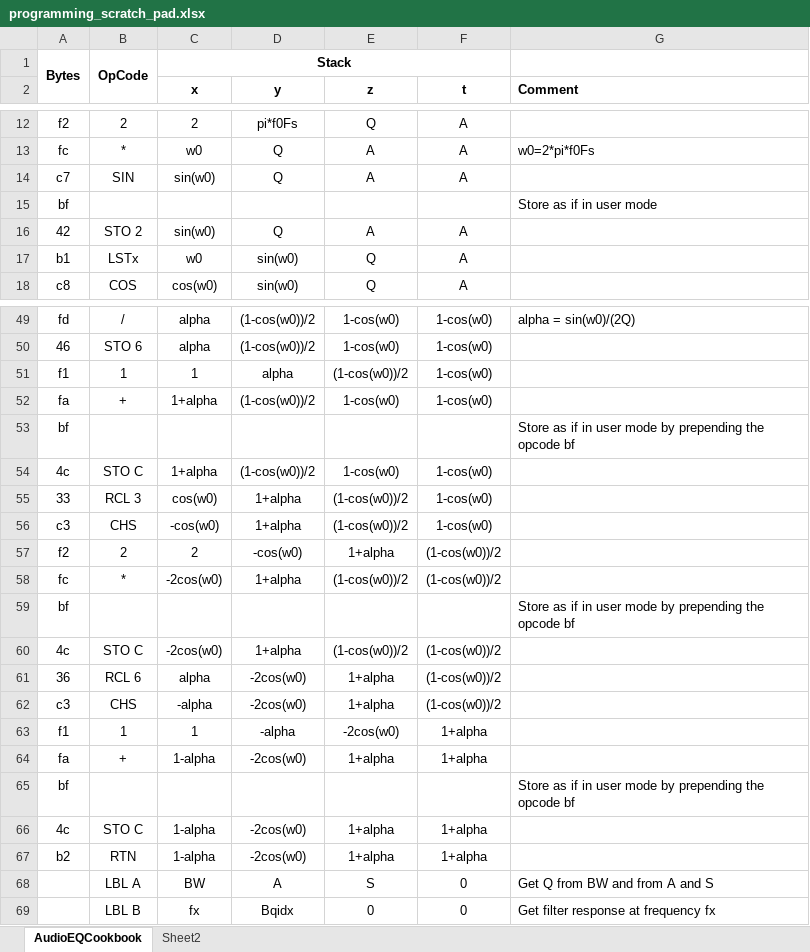
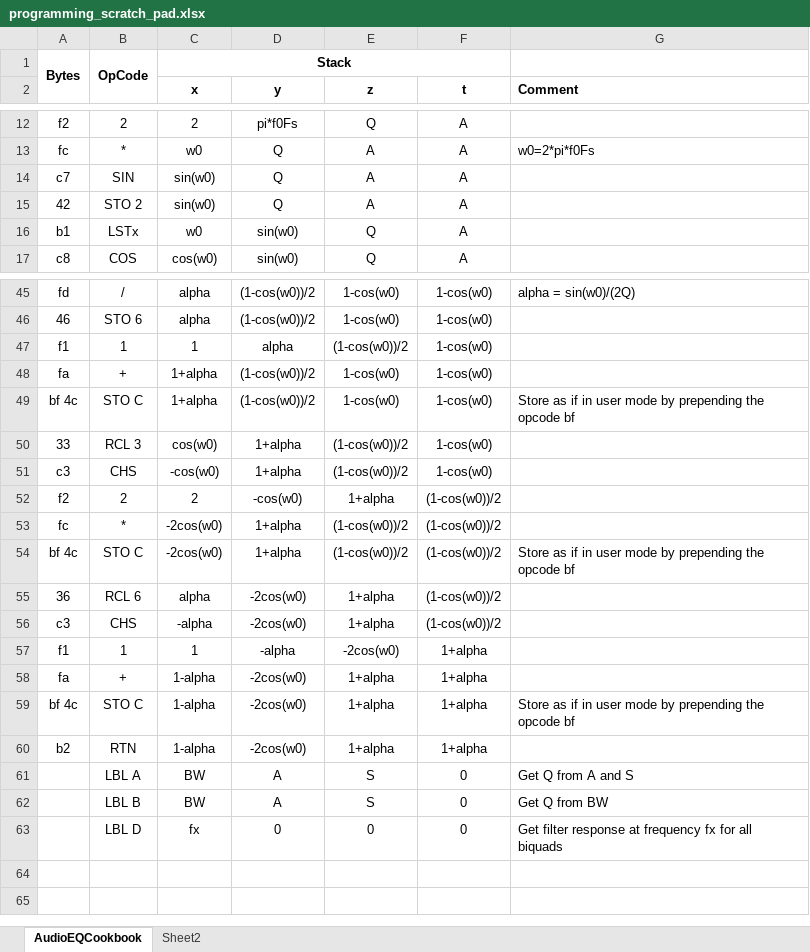
Before and after one commit to tranka2010/hp15c-software-pacs, an Excel workbook: engineering_basics/programming_scratch_pad.xlsx, sheet AudioEQCookbook, drawn as a sheet; only a part is shown, gaps mark what is left out; values as stored, in another font and other column widths than the file's, no borders; removed rows and columns are numbered as before the commit, all else as after; the diff covers the shown part only; the diff names each change by its address in the sheet, - before the commit and + after, or states it on an @@ line.

Commit message:
Update programming_scratch_pad.xlsx
Quick update

```diff
--- a/engineering_basics/programming_scratch_pad.xlsx (sheet AudioEQCookbook)
+++ b/engineering_basics/programming_scratch_pad.xlsx (sheet AudioEQCookbook)
-row 15: bf |  |  |  |  |  | Store as if in user mode
-row 53: bf |  |  |  |  |  | Store as if in user mode by prepending the opcode bf
-A49: 4c
+A49: bf 4c
-G49 (Comment): (empty)
+G49 (Comment): Store as if in user mode by prepending the opcode bf
-row 59: bf |  |  |  |  |  | Store as if in user mode by prepending the opcode bf
-A54: 4c
+A54: bf 4c
-G54 (Comment): (empty)
+G54 (Comment): Store as if in user mode by prepending the opcode bf
-row 65: bf |  |  |  |  |  | Store as if in user mode by prepending the opcode bf
-A59: 4c
+A59: bf 4c
-G59 (Comment): (empty)
+G59 (Comment): Store as if in user mode by prepending the opcode bf
-G61 (Comment): Get Q from BW and from A and S
+G61 (Comment): Get Q from A and S
+row 62:  | LBL B | BW | A | S | 0 | Get Q from BW
-B63: LBL B
+B63: LBL D
-D63 (y): Bqidx
+D63 (y): 0
-G63 (Comment): Get filter response at frequency fx
+G63 (Comment): Get filter response at frequency fx for all biquads
```
Also changed, not shown: 3 removed rows and 6 edited cells elsewhere in this sheet.
